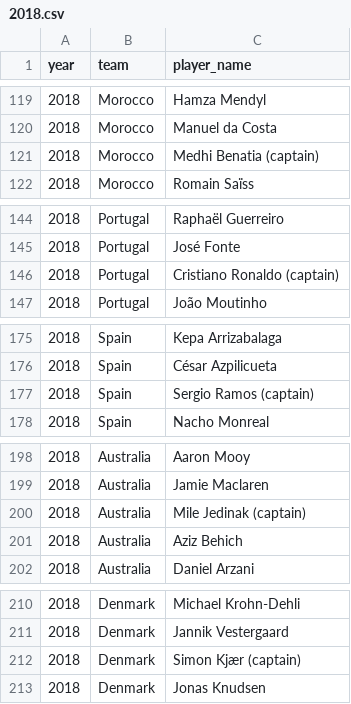
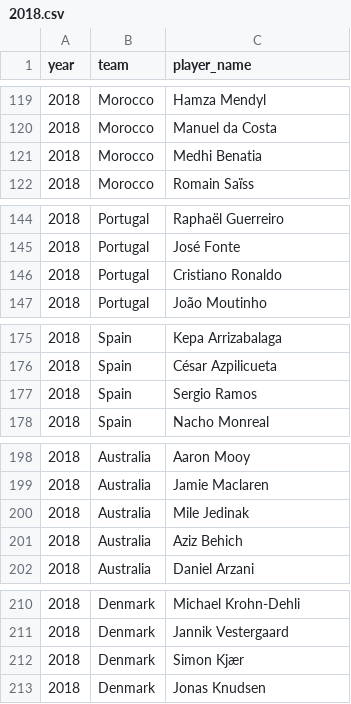
Before and after one commit to kariemelsedfy/Who_Will_Win_the_World_Cup, a CSV file: Squads/2018.csv, drawn as a sheet; only a part is shown, gaps mark what is left out; the diff covers the shown part only.

Commit message:
Linked players to datasets.

```diff
--- a/Squads/2018.csv
+++ b/Squads/2018.csv
@@ -120,3 +120,3 @@ year,team,player_name
 2018,Morocco,Manuel da Costa
-2018,Morocco,Medhi Benatia (captain)
+2018,Morocco,Medhi Benatia
 2018,Morocco,Romain Saïss
@@ -145,3 +145,3 @@ year,team,player_name
 2018,Portugal,José Fonte
-2018,Portugal,Cristiano Ronaldo (captain)
+2018,Portugal,Cristiano Ronaldo
 2018,Portugal,João Moutinho
@@ -176,3 +176,3 @@ year,team,player_name
 2018,Spain,César Azpilicueta
-2018,Spain,Sergio Ramos (captain)
+2018,Spain,Sergio Ramos
 2018,Spain,Nacho Monreal
@@ -199,3 +199,3 @@ year,team,player_name
 2018,Australia,Jamie Maclaren
-2018,Australia,Mile Jedinak (captain)
+2018,Australia,Mile Jedinak
 2018,Australia,Aziz Behich
@@ -211,3 +211,3 @@ year,team,player_name
 2018,Denmark,Jannik Vestergaard
-2018,Denmark,Simon Kjær (captain)
+2018,Denmark,Simon Kjær
 2018,Denmark,Jonas Knudsen
```
Also changed, not shown: 27 edited cells elsewhere in this file, Squads/2010.csv, Squads/2014.csv, 14 other files.
